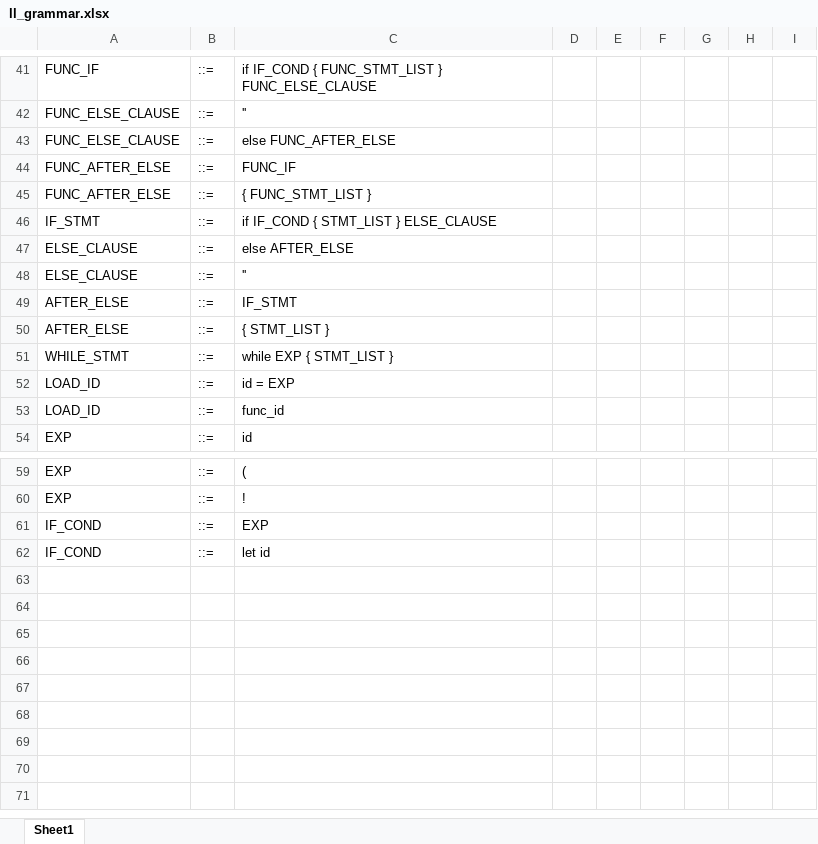
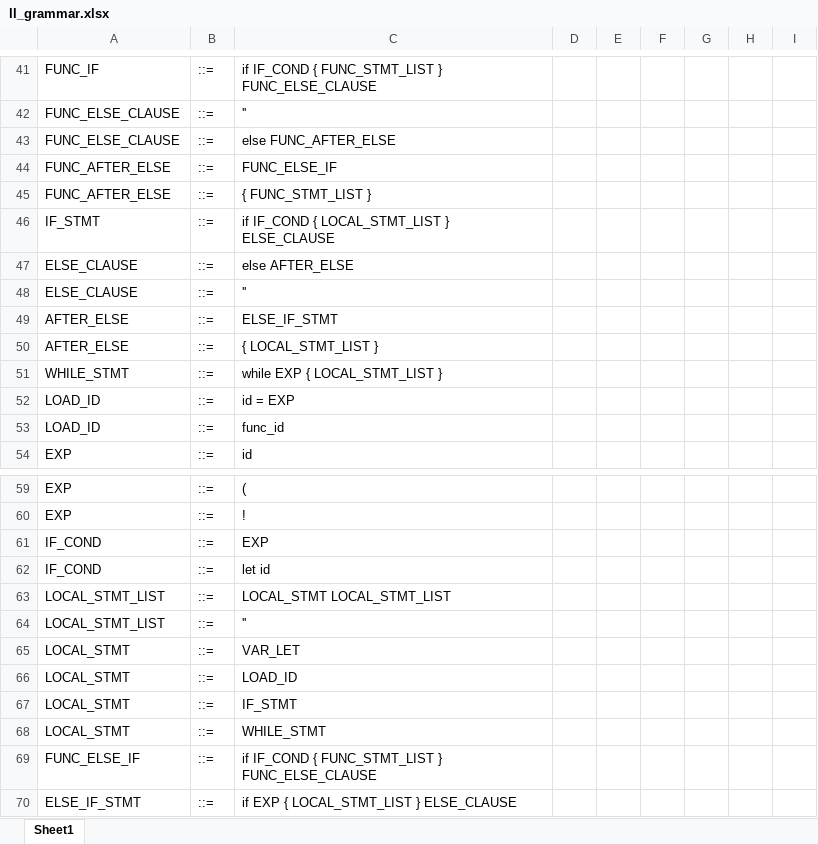
Before and after one commit to tomashobza/swift-asm-compiler, an Excel workbook: doc/ll_grammar.xlsx, sheet Sheet1, drawn as a sheet; only a part is shown, gaps mark what is left out; values as stored, in another font and other column widths than the file's, no borders; the diff names each change by its address in the sheet, - before the commit and + after, or states it on an @@ line.

Commit message:
add: commentary, modified: doc/ll_diagram.png, doc/ll_grammar.xlsx

```diff
--- a/doc/ll_grammar.xlsx (sheet Sheet1)
+++ b/doc/ll_grammar.xlsx (sheet Sheet1)
-C44: FUNC_IF
+C44: FUNC_ELSE_IF
-C46: if IF_COND { STMT_LIST } ELSE_CLAUSE
+C46: if IF_COND { LOCAL_STMT_LIST } ELSE_CLAUSE
-C49: IF_STMT
+C49: ELSE_IF_STMT
-C50: { STMT_LIST }
+C50: { LOCAL_STMT_LIST }
-C51: while EXP { STMT_LIST }
+C51: while EXP { LOCAL_STMT_LIST }
+row 63: LOCAL_STMT_LIST | ::= | LOCAL_STMT LOCAL_STMT_LIST
+row 64: LOCAL_STMT_LIST | ::= | ''
+row 65: LOCAL_STMT | ::= | VAR_LET
+row 66: LOCAL_STMT | ::= | LOAD_ID
+row 67: LOCAL_STMT | ::= | IF_STMT
+row 68: LOCAL_STMT | ::= | WHILE_STMT
+row 69: FUNC_ELSE_IF | ::= | if IF_COND { FUNC_STMT_LIST } FUNC_ELSE_CLAUSE
+row 70: ELSE_IF_STMT | ::= | if EXP { LOCAL_STMT_LIST } ELSE_CLAUSE
```
Also changed, not shown: 3 other files.
